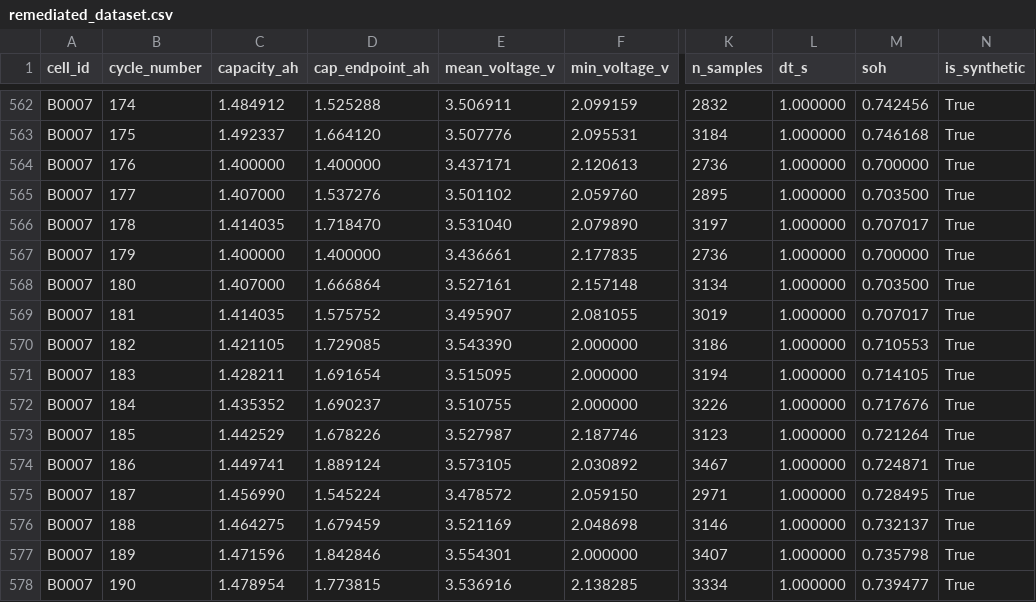
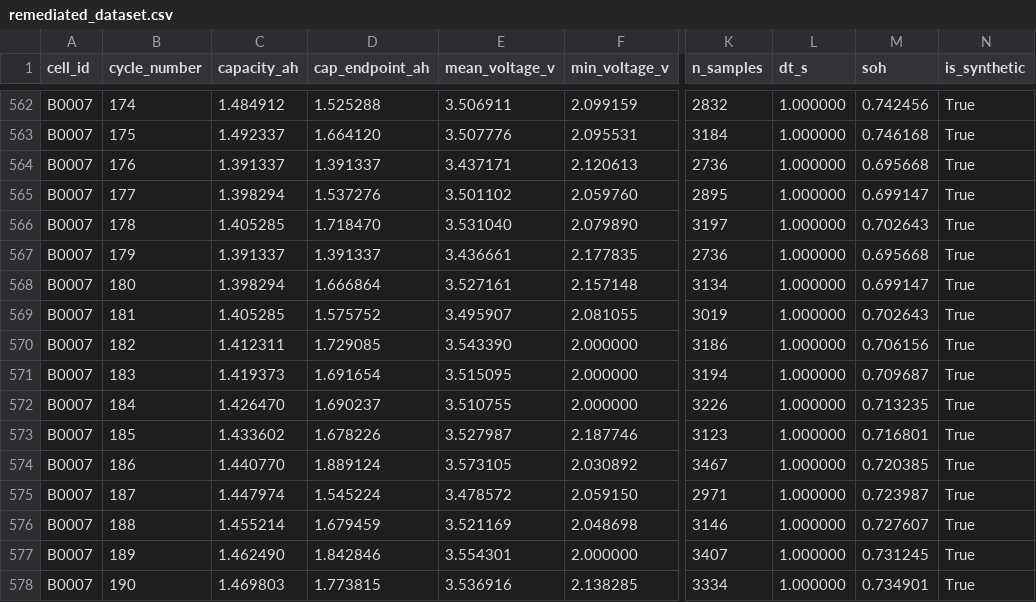
Before and after one commit to NanSha06/battery-digital-shadow, a CSV file: data/remediated_dataset.csv, drawn as a sheet; only a part is shown, gaps mark what is left out; the diff covers the shown part only; the diff names each change by its address in the sheet, - before the commit and + after, or states it on an @@ line.

```diff
--- a/data/remediated_dataset.csv
+++ b/data/remediated_dataset.csv
-C564 (capacity_ah): 1.400000
+C564 (capacity_ah): 1.391337
-D564 (cap_endpoint_ah): 1.400000
+D564 (cap_endpoint_ah): 1.391337
-M564 (soh): 0.700000
+M564 (soh): 0.695668
-C565 (capacity_ah): 1.407000
+C565 (capacity_ah): 1.398294
-M565 (soh): 0.703500
+M565 (soh): 0.699147
-C566 (capacity_ah): 1.414035
+C566 (capacity_ah): 1.405285
-M566 (soh): 0.707017
+M566 (soh): 0.702643
-C567 (capacity_ah): 1.400000
+C567 (capacity_ah): 1.391337
-D567 (cap_endpoint_ah): 1.400000
+D567 (cap_endpoint_ah): 1.391337
-M567 (soh): 0.700000
+M567 (soh): 0.695668
-C568 (capacity_ah): 1.407000
+C568 (capacity_ah): 1.398294
-M568 (soh): 0.703500
+M568 (soh): 0.699147
-C569 (capacity_ah): 1.414035
+C569 (capacity_ah): 1.405285
-M569 (soh): 0.707017
+M569 (soh): 0.702643
-C570 (capacity_ah): 1.421105
+C570 (capacity_ah): 1.412311
-M570 (soh): 0.710553
+M570 (soh): 0.706156
-C571 (capacity_ah): 1.428211
+C571 (capacity_ah): 1.419373
-M571 (soh): 0.714105
+M571 (soh): 0.709687
-C572 (capacity_ah): 1.435352
+C572 (capacity_ah): 1.426470
-M572 (soh): 0.717676
+M572 (soh): 0.713235
-C573 (capacity_ah): 1.442529
+C573 (capacity_ah): 1.433602
-M573 (soh): 0.721264
+M573 (soh): 0.716801
-C574 (capacity_ah): 1.449741
+C574 (capacity_ah): 1.440770
-M574 (soh): 0.724871
+M574 (soh): 0.720385
-C575 (capacity_ah): 1.456990
+C575 (capacity_ah): 1.447974
-M575 (soh): 0.728495
+M575 (soh): 0.723987
-C576 (capacity_ah): 1.464275
+C576 (capacity_ah): 1.455214
-M576 (soh): 0.732137
+M576 (soh): 0.727607
-C577 (capacity_ah): 1.471596
+C577 (capacity_ah): 1.462490
-M577 (soh): 0.735798
+M577 (soh): 0.731245
-C578 (capacity_ah): 1.478954
+C578 (capacity_ah): 1.469803
-M578 (soh): 0.739477
+M578 (soh): 0.734901
```
Also changed, not shown: 105 edited cells elsewhere in this file, 8 other files.
